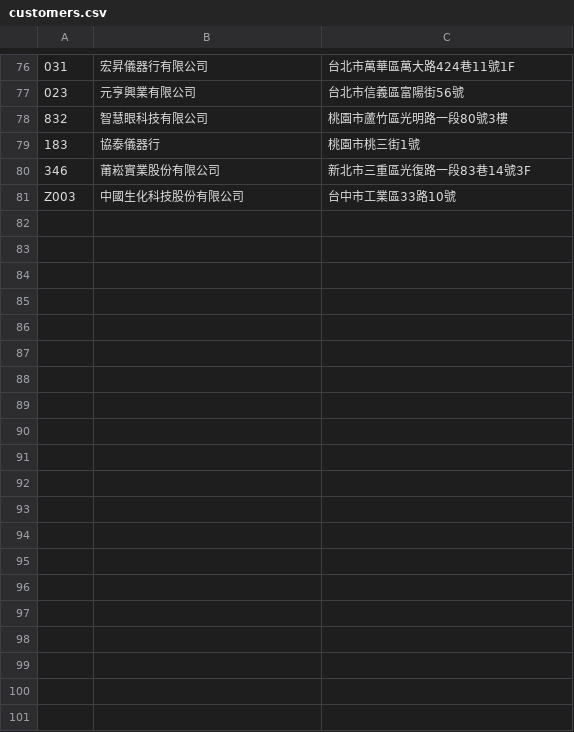
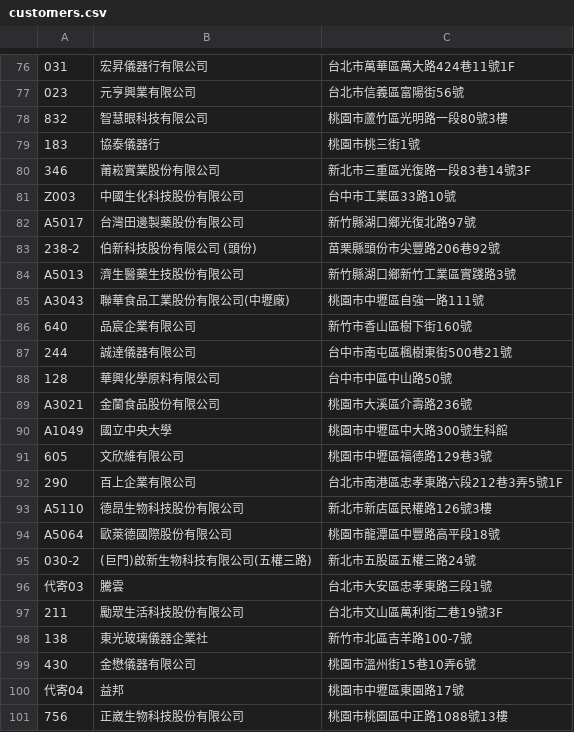
Before and after one commit to e24222/Alpha, a CSV file: delivery/customers.csv, drawn as a sheet; only a part is shown, gaps mark what is left out; the diff covers the shown part only; the diff names each change by its address in the sheet, - before the commit and + after, or states it on an @@ line.

Commit message:
Update customers via app

```diff
--- a/delivery/customers.csv
+++ b/delivery/customers.csv
+row 82: A5017 | 台灣田邊製藥股份有限公司 | 新竹縣湖口鄉光復北路97號
+row 83: 238-2 | 伯新科技股份有限公司 (頭份) | 苗栗縣頭份市尖豐路206巷92號
+row 84: A5013 | 濟生醫藥生技股份有限公司 | 新竹縣湖口鄉新竹工業區實踐路3號
+row 85: A3043 | 聯華食品工業股份有限公司(中壢廠) | 桃園市中壢區自強一路111號
+row 86: 640 | 品宸企業有限公司 | 新竹市香山區樹下街160號
+row 87: 244 | 誠達儀器有限公司 | 台中市南屯區楓樹東街500巷21號
+row 88: 128 | 華興化學原料有限公司 | 台中市中區中山路50號
+row 89: A3021 | 金蘭食品股份有限公司 | 桃園市大溪區介壽路236號
+row 90: A1049 | 國立中央大學 | 桃園市中壢區中大路300號生科館
+row 91: 605 | 文欣維有限公司 | 桃園市中壢區福德路129巷3號
+row 92: 290 | 百上企業有限公司 | 台北市南港區忠孝東路六段212巷3弄5號1F
+row 93: A5110 | 德昂生物科技股份有限公司 | 新北市新店區民權路126號3樓
+row 94: A5064 | 歐萊德國際股份有限公司 | 桃園市龍潭區中豐路高平段18號
+row 95: 030-2 | (巨門)啟新生物科技有限公司(五權三路) | 新北市五股區五權三路24號
+row 96: 代寄03 | 騰雲 | 台北市大安區忠孝東路三段1號
+row 97: 211 | 勵眾生活科技股份有限公司 | 台北市文山區萬利街二巷19號3F
+row 98: 138 | 東光玻璃儀器企業社 | 新竹市北區吉羊路100-7號
+row 99: 430 | 金懋儀器有限公司 | 桃園市溫州街15巷10弄6號
+row 100: 代寄04 | 益邦 | 桃園市中壢區東園路17號
+row 101: 756 | 正崴生物科技股份有限公司 | 桃園市桃園區中正路1088號13樓
```
Also changed, not shown: 16 added rows elsewhere in this file.
